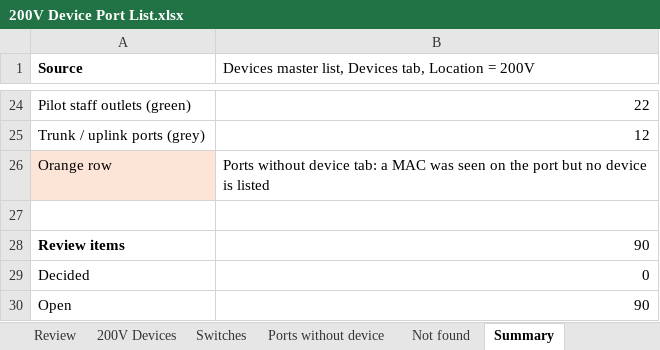
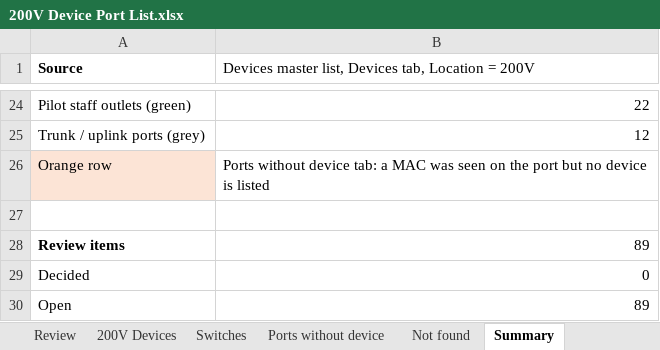
Before and after one commit to Asingh0014/trinity-smartzone-plan, an Excel workbook: 200V Device Port List.xlsx, sheet Summary, drawn as a sheet; only a part is shown, gaps mark what is left out; values as stored, in another font and other column widths than the file's, no borders; the diff names each change by its address in the sheet, - before the commit and + after, or states it on an @@ line.

```diff
--- a/200V Device Port List.xlsx (sheet Summary)
+++ b/200V Device Port List.xlsx (sheet Summary)
-B28: 90
+B28: 89
-B30: 90
+B30: 89
```
Also changed, not shown: sheet Review, formulas that keep their value.
